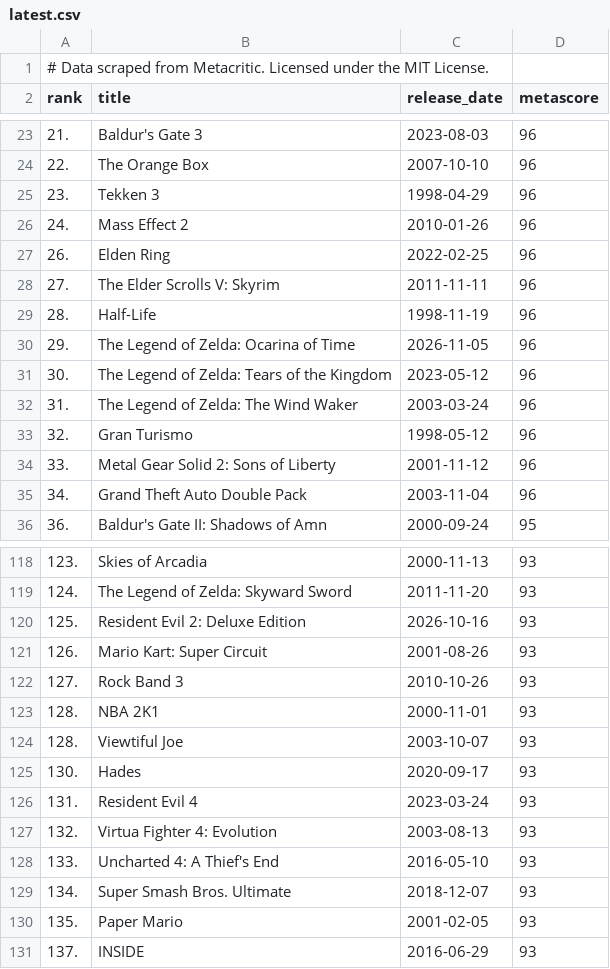
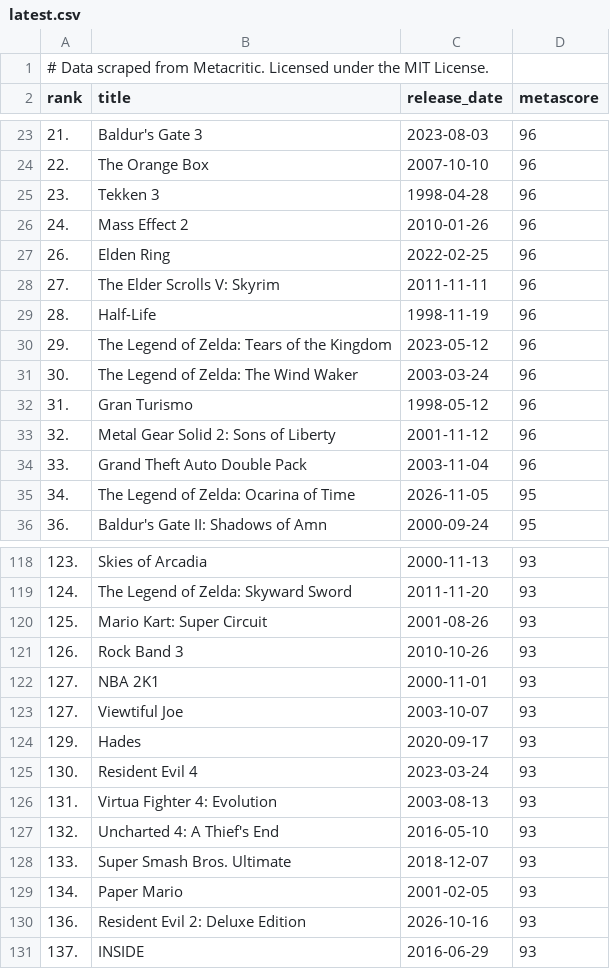
Before and after one commit to andredarcie/metacritic-must-play-dataset, a CSV file: data/latest.csv, drawn as a sheet; only a part is shown, gaps mark what is left out; the diff covers the shown part only.

```diff
--- a/data/latest.csv
+++ b/data/latest.csv
@@ -24,3 +24,3 @@ rank,title,release_date,metascore
 22.,The Orange Box,2007-10-10,96
-23.,Tekken 3,1998-04-29,96
+23.,Tekken 3,1998-04-28,96
 24.,Mass Effect 2,2010-01-26,96
@@ -29,8 +29,8 @@ rank,title,release_date,metascore
 28.,Half-Life,1998-11-19,96
-29.,The Legend of Zelda: Ocarina of Time,2026-11-05,96
-30.,The Legend of Zelda: Tears of the Kingdom,2023-05-12,96
-31.,The Legend of Zelda: The Wind Waker,2003-03-24,96
-32.,Gran Turismo,1998-05-12,96
-33.,Metal Gear Solid 2: Sons of Liberty,2001-11-12,96
-34.,Grand Theft Auto Double Pack,2003-11-04,96
+29.,The Legend of Zelda: Tears of the Kingdom,2023-05-12,96
+30.,The Legend of Zelda: The Wind Waker,2003-03-24,96
+31.,Gran Turismo,1998-05-12,96
+32.,Metal Gear Solid 2: Sons of Liberty,2001-11-12,96
+33.,Grand Theft Auto Double Pack,2003-11-04,96
+34.,The Legend of Zelda: Ocarina of Time,2026-11-05,95
 36.,Baldur's Gate II: Shadows of Amn,2000-09-24,95
@@ -119,13 +119,13 @@ rank,title,release_date,metascore
 124.,The Legend of Zelda: Skyward Sword,2011-11-20,93
-125.,Resident Evil 2: Deluxe Edition,2026-10-16,93
-126.,Mario Kart: Super Circuit,2001-08-26,93
-127.,Rock Band 3,2010-10-26,93
-128.,NBA 2K1,2000-11-01,93
-128.,Viewtiful Joe,2003-10-07,93
-130.,Hades,2020-09-17,93
-131.,Resident Evil 4,2023-03-24,93
-132.,Virtua Fighter 4: Evolution,2003-08-13,93
-133.,Uncharted 4: A Thief's End,2016-05-10,93
-134.,Super Smash Bros. Ultimate,2018-12-07,93
-135.,Paper Mario,2001-02-05,93
+125.,Mario Kart: Super Circuit,2001-08-26,93
+126.,Rock Band 3,2010-10-26,93
+127.,NBA 2K1,2000-11-01,93
+127.,Viewtiful Joe,2003-10-07,93
+129.,Hades,2020-09-17,93
+130.,Resident Evil 4,2023-03-24,93
+131.,Virtua Fighter 4: Evolution,2003-08-13,93
+132.,Uncharted 4: A Thief's End,2016-05-10,93
+133.,Super Smash Bros. Ultimate,2018-12-07,93
+134.,Paper Mario,2001-02-05,93
+136.,Resident Evil 2: Deluxe Edition,2026-10-16,93
 137.,INSIDE,2016-06-29,93
```
Also changed, not shown: 2 added rows, 2 removed rows, 19 moved rows and 22 edited cells elsewhere in this file, 2 other files.
